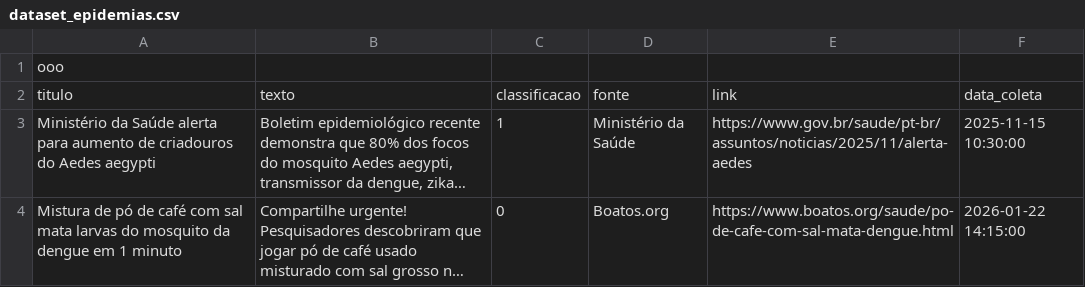
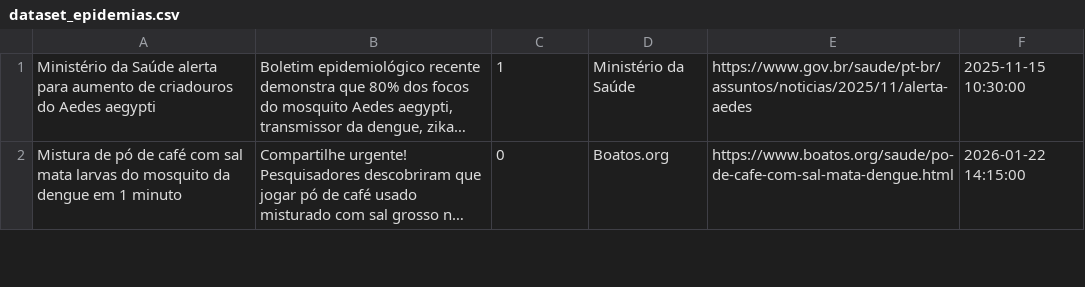
Before and after one commit to CiscG/projeto_fakenews_dengue, a CSV file: dataset/dataset_epidemias.csv, drawn as a sheet; only a part is shown; long unchanged cells end in …; the diff names each change by its address in the sheet, - before the commit and + after, or states it on an @@ line.

Commit message:
att

```diff
--- a/dataset/dataset_epidemias.csv
+++ b/dataset/dataset_epidemias.csv
-row 1: ooo
-row 2: titulo | texto | classificacao | fonte | link | data_coleta
```
